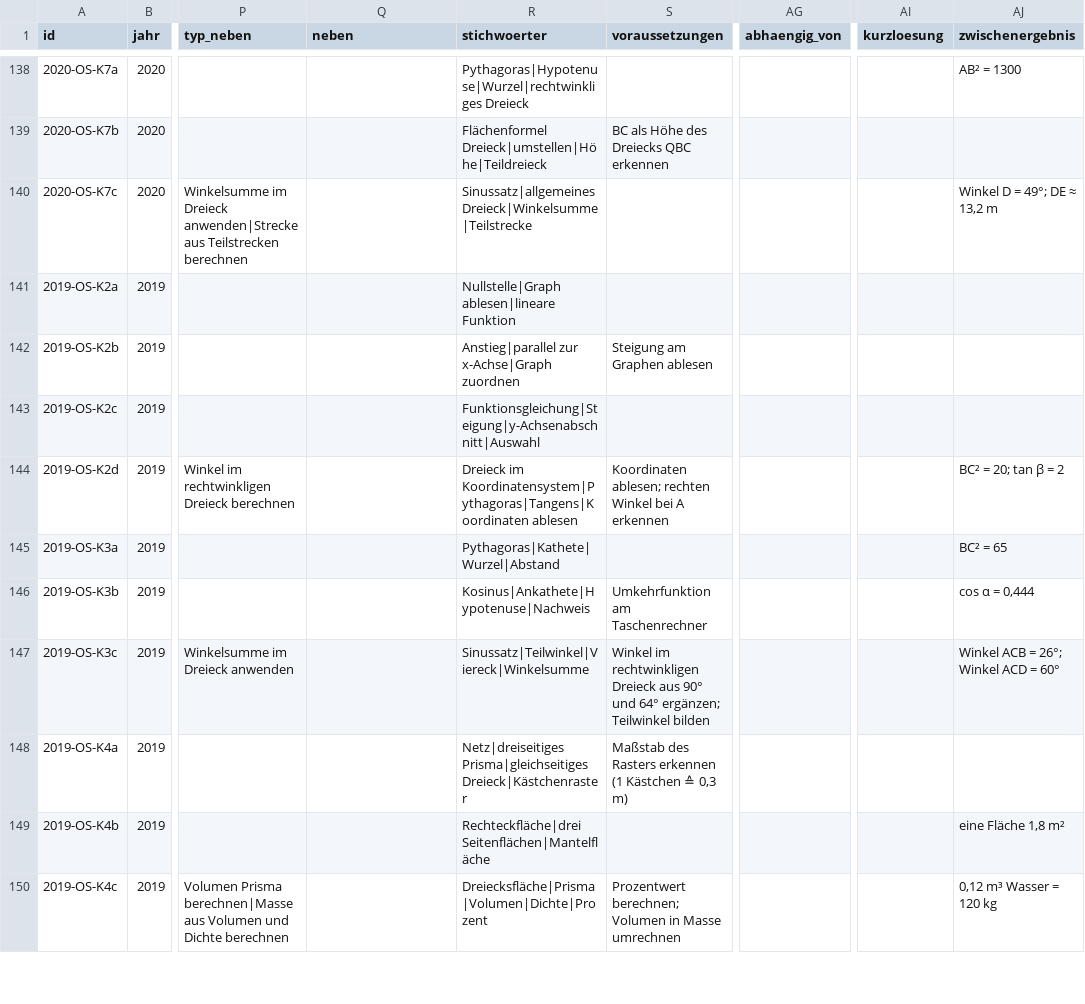
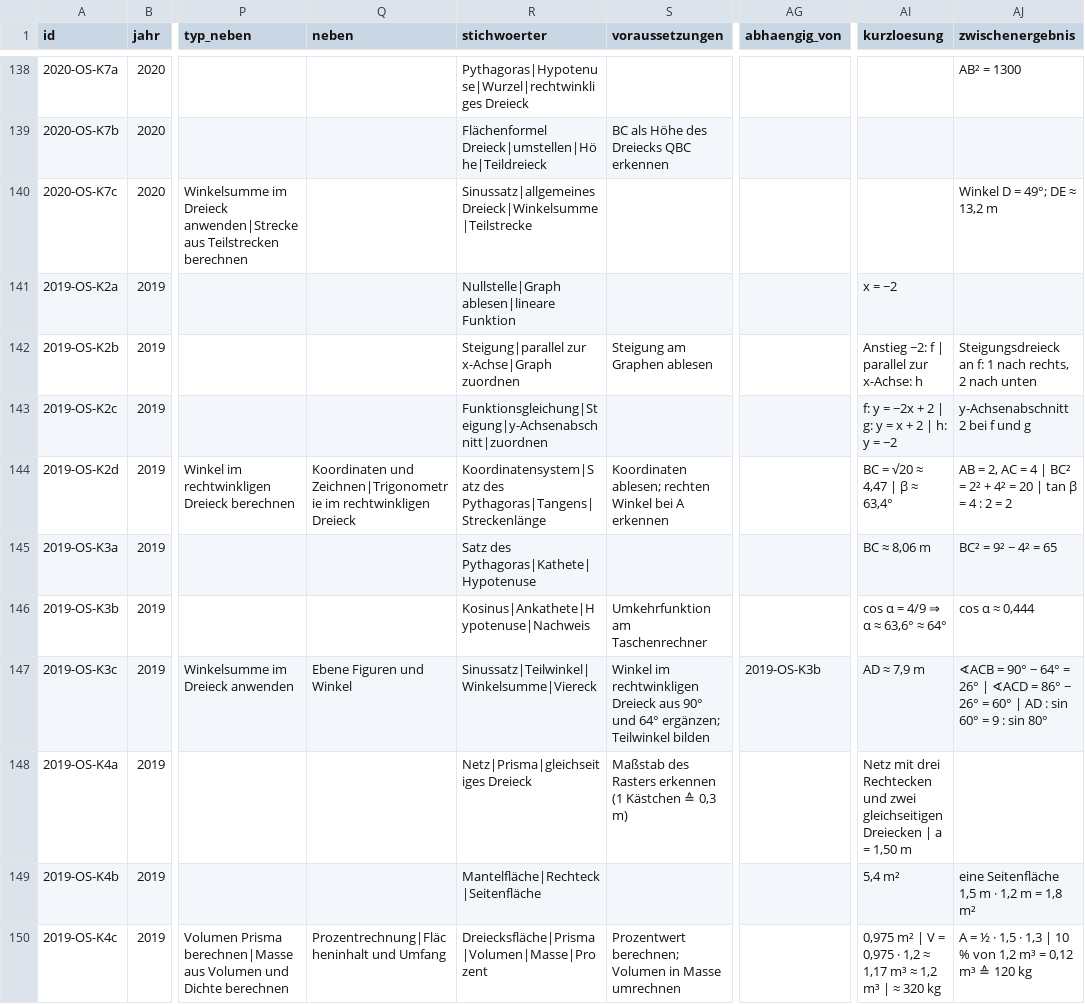
Before and after one commit to hz-0801/mathe-nachhilfe, a CSV file: msa/msa-katalog-kontext.csv, drawn as a sheet; only a part is shown, gaps mark what is left out; the diff covers the shown part only; the diff names each change by its address in the sheet, - before the commit and + after, or states it on an @@ line.

```diff
--- a/msa/msa-katalog-kontext.csv
+++ b/msa/msa-katalog-kontext.csv
-AI141 (kurzloesung): (empty)
+AI141 (kurzloesung): x = −2
-R142 (stichwoerter): Anstieg|parallel zur x-Achse|Graph zuordnen
+R142 (stichwoerter): Steigung|parallel zur x-Achse|Graph zuordnen
-AI142 (kurzloesung): (empty)
+AI142 (kurzloesung): Anstieg −2: f | parallel zur x-Achse: h
-AJ142 (zwischenergebnis): (empty)
+AJ142 (zwischenergebnis): Steigungsdreieck an f: 1 nach rechts, 2 nach unten
-R143 (stichwoerter): Funktionsgleichung|Steigung|y-Achsenabschnitt|Auswahl
+R143 (stichwoerter): Funktionsgleichung|Steigung|y-Achsenabschnitt|zuordnen
-AI143 (kurzloesung): (empty)
+AI143 (kurzloesung): f: y = −2x + 2 | g: y = x + 2 | h: y = −2
-AJ143 (zwischenergebnis): (empty)
+AJ143 (zwischenergebnis): y-Achsenabschnitt 2 bei f und g
-Q144 (neben): (empty)
+Q144 (neben): Koordinaten und Zeichnen|Trigonometrie im rechtwinkligen Dreieck
-R144 (stichwoerter): Dreieck im Koordinatensystem|Pythagoras|Tangens|Koordinaten ablesen
+R144 (stichwoerter): Koordinatensystem|Satz des Pythagoras|Tangens|Streckenlänge
-AI144 (kurzloesung): (empty)
+AI144 (kurzloesung): BC = √20 ≈ 4,47 | β ≈ 63,4°
-AJ144 (zwischenergebnis): BC² = 20; tan β = 2
+AJ144 (zwischenergebnis): AB = 2, AC = 4 | BC² = 2² + 4² = 20 | tan β = 4 : 2 = 2
-R145 (stichwoerter): Pythagoras|Kathete|Wurzel|Abstand
+R145 (stichwoerter): Satz des Pythagoras|Kathete|Hypotenuse
-AI145 (kurzloesung): (empty)
+AI145 (kurzloesung): BC ≈ 8,06 m
-AJ145 (zwischenergebnis): BC² = 65
+AJ145 (zwischenergebnis): BC² = 9² − 4² = 65
-AI146 (kurzloesung): (empty)
+AI146 (kurzloesung): cos α = 4/9 ⇒ α ≈ 63,6° ≈ 64°
-AJ146 (zwischenergebnis): cos α = 0,444
+AJ146 (zwischenergebnis): cos α ≈ 0,444
-Q147 (neben): (empty)
+Q147 (neben): Ebene Figuren und Winkel
-R147 (stichwoerter): Sinussatz|Teilwinkel|Viereck|Winkelsumme
+R147 (stichwoerter): Sinussatz|Teilwinkel|Winkelsumme|Viereck
-AG147 (abhaengig_von): (empty)
+AG147 (abhaengig_von): 2019-OS-K3b
-AI147 (kurzloesung): (empty)
+AI147 (kurzloesung): AD ≈ 7,9 m
-AJ147 (zwischenergebnis): Winkel ACB = 26°; Winkel ACD = 60°
+AJ147 (zwischenergebnis): ∢ACB = 90° − 64° = 26° | ∢ACD = 86° − 26° = 60° | AD : sin 60° = 9 : sin 80°
-R148 (stichwoerter): Netz|dreiseitiges Prisma|gleichseitiges Dreieck|Kästchenraster
+R148 (stichwoerter): Netz|Prisma|gleichseitiges Dreieck
-AI148 (kurzloesung): (empty)
+AI148 (kurzloesung): Netz mit drei Rechtecken und zwei gleichseitigen Dreiecken | a = 1,50 m
-R149 (stichwoerter): Rechteckfläche|drei Seitenflächen|Mantelfläche
+R149 (stichwoerter): Mantelfläche|Rechteck|Seitenfläche
-AI149 (kurzloesung): (empty)
+AI149 (kurzloesung): 5,4 m²
-AJ149 (zwischenergebnis): eine Fläche 1,8 m²
+AJ149 (zwischenergebnis): eine Seitenfläche 1,5 m · 1,2 m = 1,8 m²
-Q150 (neben): (empty)
+Q150 (neben): Prozentrechnung|Flächeninhalt und Umfang
-R150 (stichwoerter): Dreiecksfläche|Prisma|Volumen|Dichte|Prozent
+R150 (stichwoerter): Dreiecksfläche|Prisma|Volumen|Masse|Prozent
-AI150 (kurzloesung): (empty)
+AI150 (kurzloesung): 0,975 m² | V = 0,975 · 1,2 ≈ 1,17 m³ ≈ 1,2 m³ | ≈ 320 kg
-AJ150 (zwischenergebnis): 0,12 m³ Wasser = 120 kg
+AJ150 (zwischenergebnis): A = ½ · 1,5 · 1,3 | 10 % von 1,2 m³ = 0,12 m³ ≙ 120 kg
```
Also changed, not shown: 30 edited cells elsewhere in this file, archiv/vorrat-p10-2014-2021-2026-10-05.csv, msa/msa-katalog-basis.csv, 2 other files.
